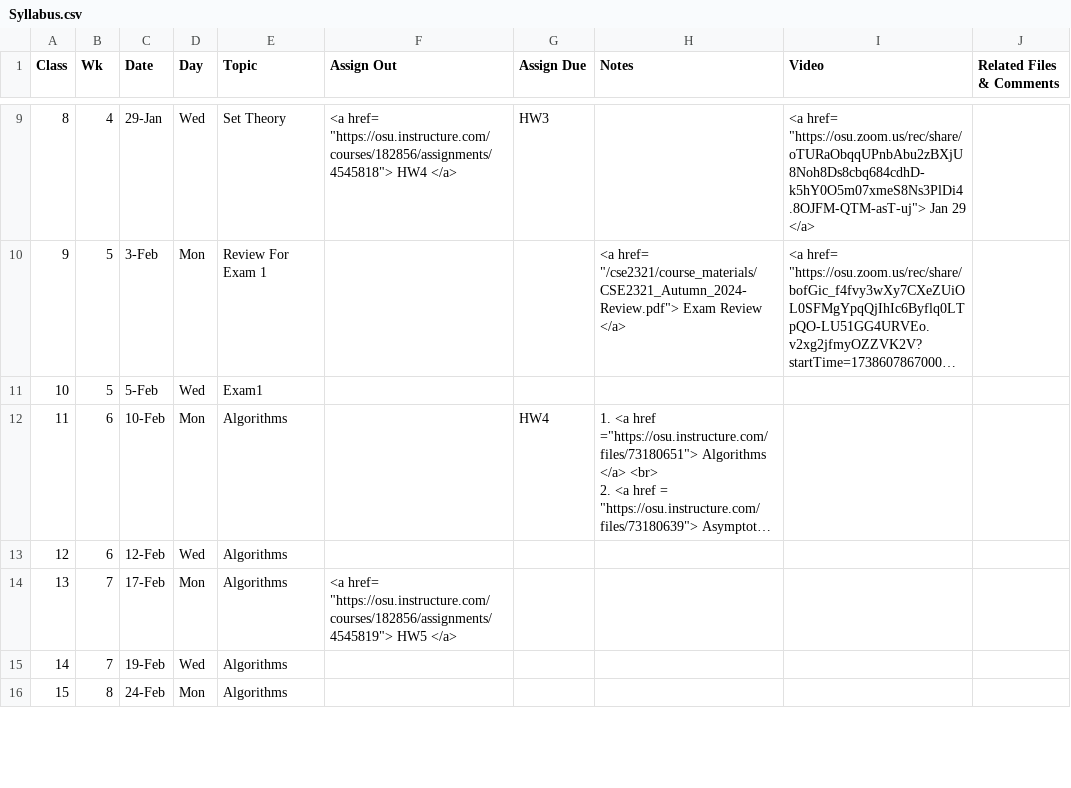
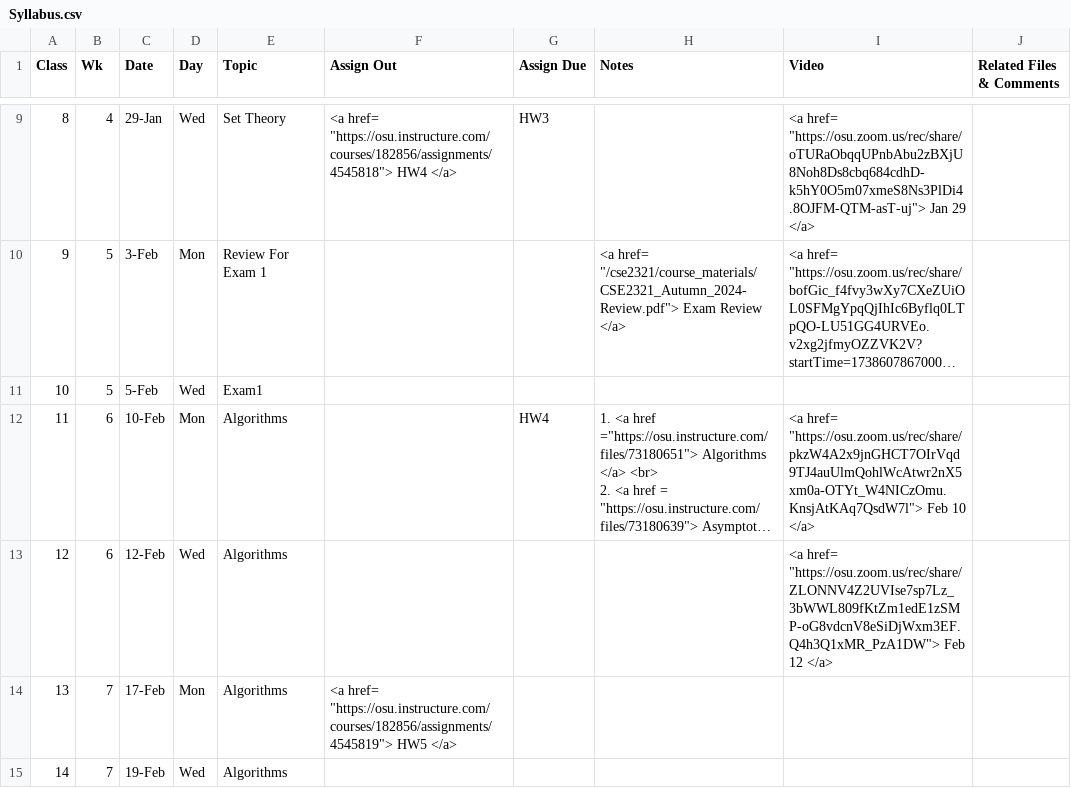
Before and after one commit to gryslik/cse2321, a CSV file: _data/Syllabus.csv, drawn as a sheet; only a part is shown, gaps mark what is left out; the shorter side is filled out with more unchanged rows; long unchanged cells end in …; the diff names each change by its address in the sheet, - before the commit and + after, or states it on an @@ line.

Commit message:
More video upload.

```diff
--- a/_data/Syllabus.csv
+++ b/_data/Syllabus.csv
-I12 (Video): (empty)
+I12 (Video): <a href= "https://osu.zoom.us/rec/share/pkzW4A2x9jnGHCT7OIrVqd9TJ4auUlmQohlWcAtwr2nX5xm0a-OTYt_W4NICzOmu.KnsjAtKAq7QsdW7l"> Feb 10 </a>
-I13 (Video): (empty)
+I13 (Video): <a href= "https://osu.zoom.us/rec/share/ZLONNV4Z2UVIse7sp7Lz_3bWWL809fKtZm1edE1zSMP-oG8vdcnV8eSiDjWxm3EF.Q4h3Q1xMR_PzA1DW"> Feb 12 </a>
```
